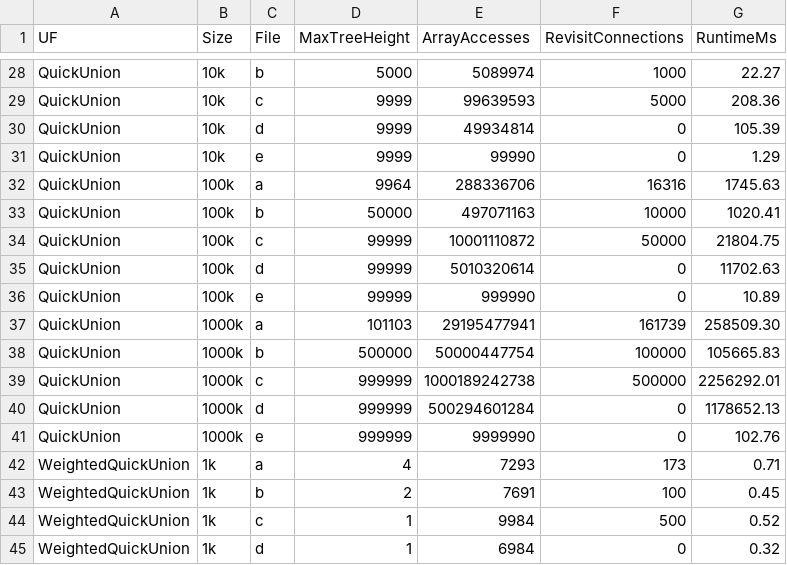
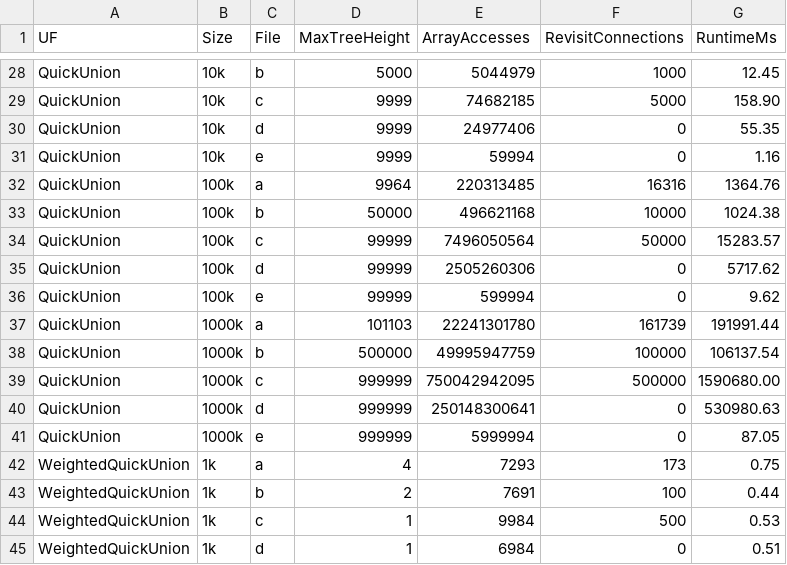
Before and after one commit to CalebWang9/CS-253-Data-Structures-and-Algorithms, a CSV file: Project1/union_find_results.csv, drawn as a sheet; only a part is shown, gaps mark what is left out; the diff covers the shown part only; the diff names each change by its address in the sheet, - before the commit and + after, or states it on an @@ line.

```diff
--- a/Project1/union_find_results.csv
+++ b/Project1/union_find_results.csv
-E28 (ArrayAccesses): 5089974
+E28 (ArrayAccesses): 5044979
-G28 (RuntimeMs): 22.27
+G28 (RuntimeMs): 12.45
-E29 (ArrayAccesses): 99639593
+E29 (ArrayAccesses): 74682185
-G29 (RuntimeMs): 208.36
+G29 (RuntimeMs): 158.90
-E30 (ArrayAccesses): 49934814
+E30 (ArrayAccesses): 24977406
-G30 (RuntimeMs): 105.39
+G30 (RuntimeMs): 55.35
-E31 (ArrayAccesses): 99990
+E31 (ArrayAccesses): 59994
-G31 (RuntimeMs): 1.29
+G31 (RuntimeMs): 1.16
-E32 (ArrayAccesses): 288336706
+E32 (ArrayAccesses): 220313485
-G32 (RuntimeMs): 1745.63
+G32 (RuntimeMs): 1364.76
-E33 (ArrayAccesses): 497071163
+E33 (ArrayAccesses): 496621168
-G33 (RuntimeMs): 1020.41
+G33 (RuntimeMs): 1024.38
-E34 (ArrayAccesses): 10001110872
+E34 (ArrayAccesses): 7496050564
-G34 (RuntimeMs): 21804.75
+G34 (RuntimeMs): 15283.57
-E35 (ArrayAccesses): 5010320614
+E35 (ArrayAccesses): 2505260306
-G35 (RuntimeMs): 11702.63
+G35 (RuntimeMs): 5717.62
-E36 (ArrayAccesses): 999990
+E36 (ArrayAccesses): 599994
-G36 (RuntimeMs): 10.89
+G36 (RuntimeMs): 9.62
-E37 (ArrayAccesses): 29195477941
+E37 (ArrayAccesses): 22241301780
-G37 (RuntimeMs): 258509.30
+G37 (RuntimeMs): 191991.44
-E38 (ArrayAccesses): 50000447754
+E38 (ArrayAccesses): 49995947759
-G38 (RuntimeMs): 105665.83
+G38 (RuntimeMs): 106137.54
-E39 (ArrayAccesses): 1000189242738
+E39 (ArrayAccesses): 750042942095
-G39 (RuntimeMs): 2256292.01
+G39 (RuntimeMs): 1590680.00
-E40 (ArrayAccesses): 500294601284
+E40 (ArrayAccesses): 250148300641
-G40 (RuntimeMs): 1178652.13
+G40 (RuntimeMs): 530980.63
-E41 (ArrayAccesses): 9999990
+E41 (ArrayAccesses): 5999994
-G41 (RuntimeMs): 102.76
+G41 (RuntimeMs): 87.05
-G42 (RuntimeMs): 0.71
+G42 (RuntimeMs): 0.75
-G43 (RuntimeMs): 0.45
+G43 (RuntimeMs): 0.44
-G44 (RuntimeMs): 0.52
+G44 (RuntimeMs): 0.53
-G45 (RuntimeMs): 0.32
+G45 (RuntimeMs): 0.51
```
Also changed, not shown: 68 edited cells elsewhere in this file.
